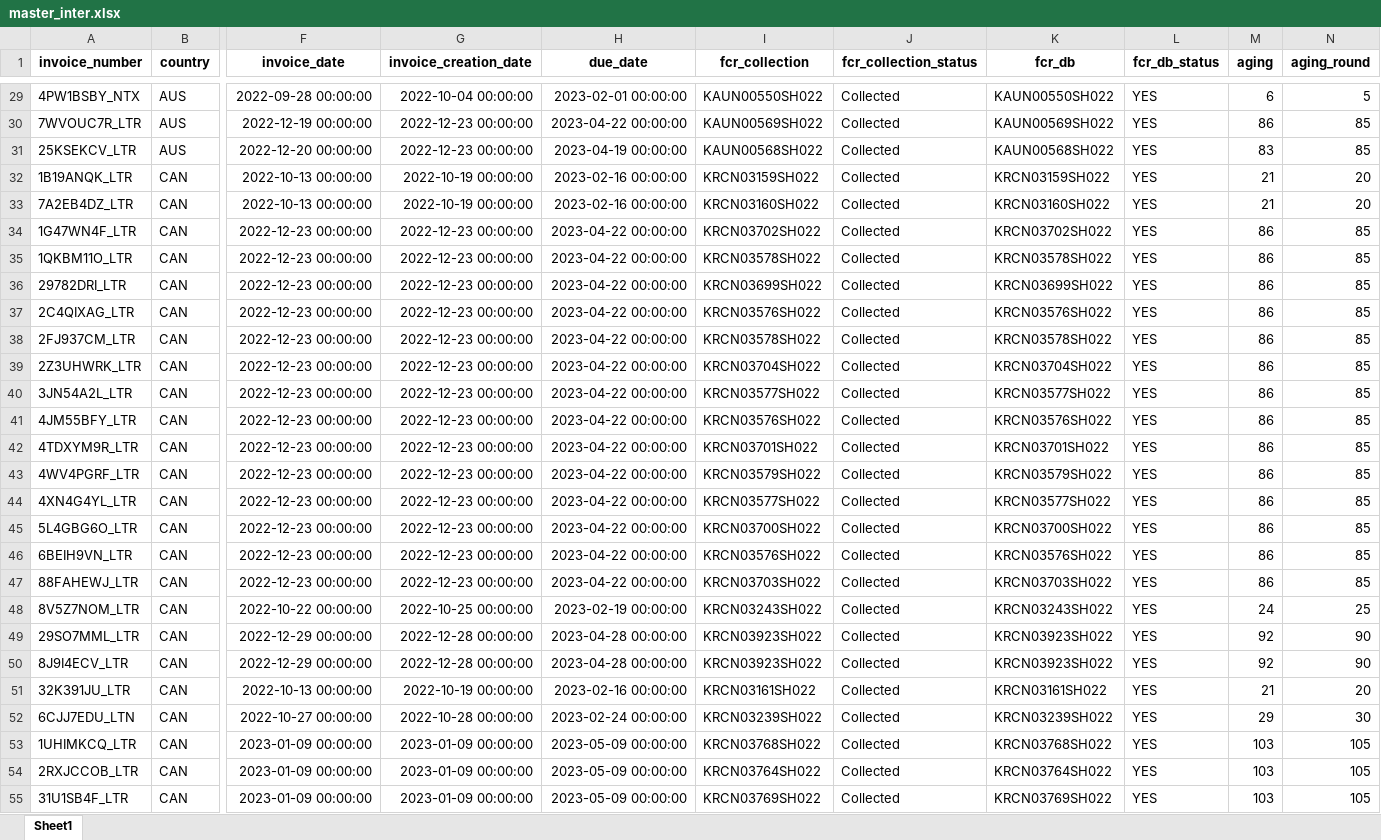
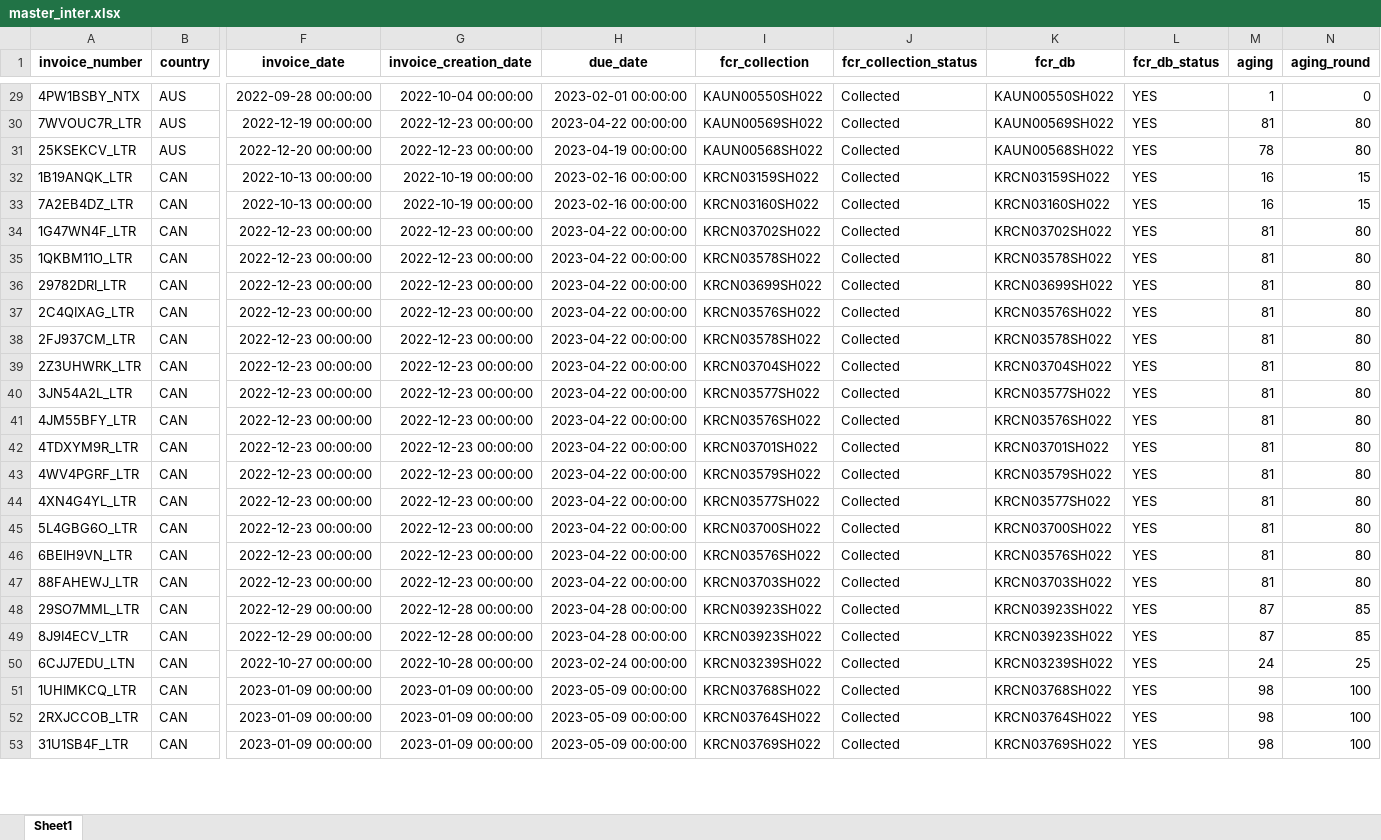
Before and after one commit to duy612/yes4all_invoice, an Excel workbook: master_inter.xlsx, sheet Sheet1, drawn as a sheet; only a part is shown, gaps mark what is left out; values as stored, in another font and other column widths than the file's, no borders; conditional formats not drawn; removed rows and columns are numbered as before the commit, all else as after; rows hold the shown columns only; the diff covers the shown part only; the diff names each change by its address in the sheet, - before the commit and + after, or states it on an @@ line.

```diff
--- a/master_inter.xlsx (sheet Sheet1)
+++ b/master_inter.xlsx (sheet Sheet1)
-M29 (aging): 6
+M29 (aging): 1
-N29 (aging_round): 5
+N29 (aging_round): 0
-M30 (aging): 86
+M30 (aging): 81
-N30:N31 (aging_round): 85
+N30:N31 (aging_round): 80
-M31 (aging): 83
+M31 (aging): 78
-M32:M33 (aging): 21
+M32:M33 (aging): 16
-N32:N33 (aging_round): 20
+N32:N33 (aging_round): 15
-M34:M47 (aging): 86
+M34:M47 (aging): 81
-N34:N47 (aging_round): 85
+N34:N47 (aging_round): 80
-row 48: 8V5Z7NOM_LTR | CAN | 2022-10-22 00:00:00 | 2022-10-25 00:00:00 | 2023-02-19 00:00:00 | KRCN03243SH022 | Collected | KRCN03243SH022 | YES | 24 | 25
-M48:M49 (aging): 92
+M48:M49 (aging): 87
-N48:N49 (aging_round): 90
+N48:N49 (aging_round): 85
-row 51: 32K391JU_LTR | CAN | 2022-10-13 00:00:00 | 2022-10-19 00:00:00 | 2023-02-16 00:00:00 | KRCN03161SH022 | Collected | KRCN03161SH022 | YES | 21 | 20
-M50 (aging): 29
+M50 (aging): 24
-N50 (aging_round): 30
+N50 (aging_round): 25
-M51:M53 (aging): 103
+M51:M53 (aging): 98
-N51:N53 (aging_round): 105
+N51:N53 (aging_round): 100
```
Also changed, not shown: 3 added rows, 4 removed rows and 710 edited cells elsewhere in this sheet, master_usa.xlsx, upload_hist.xlsx, 1 other file.
